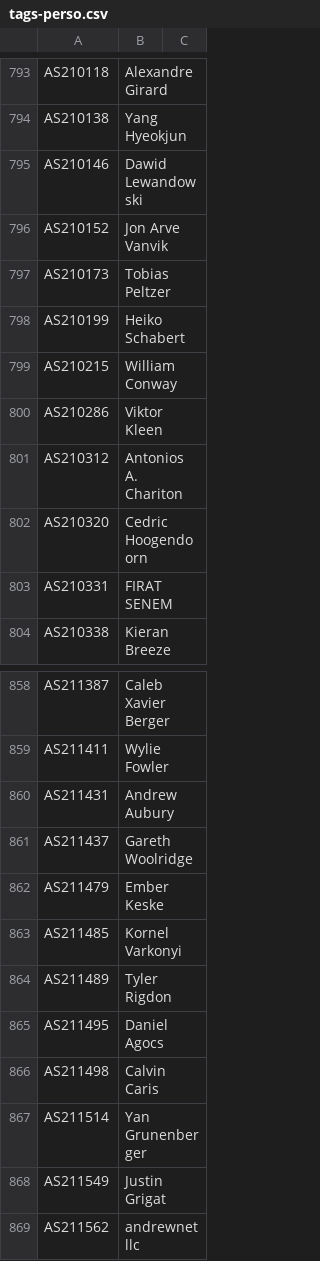
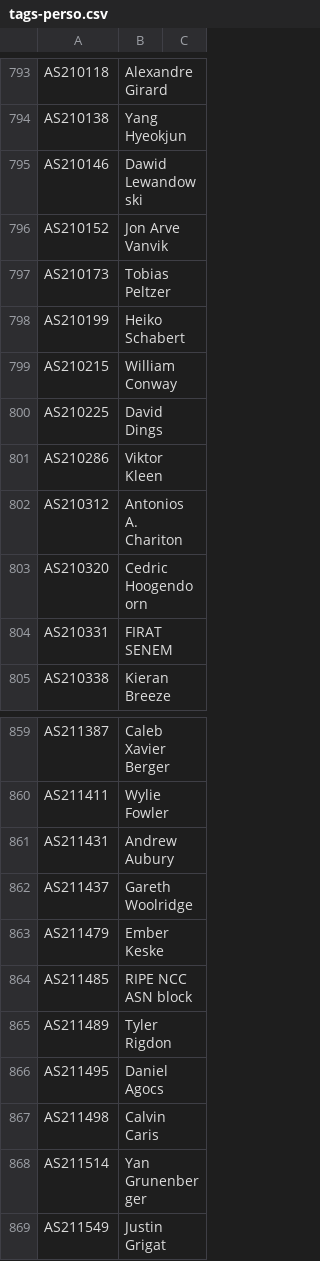
Before and after one commit to Alice39s/BGP.Tools-OpenDB, a CSV file: tags/perso/tags-perso.csv, drawn as a sheet; only a part is shown, gaps mark what is left out; the shorter side is filled out with more unchanged rows.

```diff
--- a/tags/perso/tags-perso.csv
+++ b/tags/perso/tags-perso.csv
@@ -799,2 +799,3 @@ AS210199,Heiko Schabert
 AS210215,William Conway
+AS210225,David Dings
 AS210286,Viktor Kleen
@@ -862,3 +863,3 @@ AS211437,Gareth Woolridge
 AS211479,Ember Keske
-AS211485,Kornel Varkonyi
+AS211485,RIPE NCC ASN block
 AS211489,Tyler Rigdon
```
Also changed, not shown: tags/a10k/tags-a10k.csv, tags/anycast/tags-anycast.csv, 31 other files.
